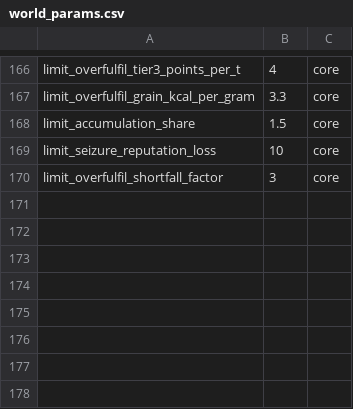
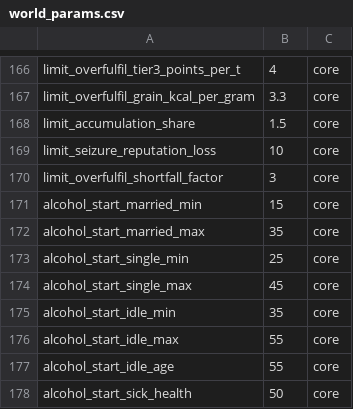
Before and after one commit to algb006/kolkhoz_root, a CSV file: tables/world_params.csv, drawn as a sheet; only a part is shown, gaps mark what is left out.

```diff
--- a/tables/world_params.csv
+++ b/tables/world_params.csv
@@ -170 +170,9 @@ limit_seizure_reputation_loss,10,core
 limit_overfulfil_shortfall_factor,3,core
+alcohol_start_married_min,15,core
+alcohol_start_married_max,35,core
+alcohol_start_single_min,25,core
+alcohol_start_single_max,45,core
+alcohol_start_idle_min,35,core
+alcohol_start_idle_max,55,core
+alcohol_start_idle_age,55,core
+alcohol_start_sick_health,50,core
```
